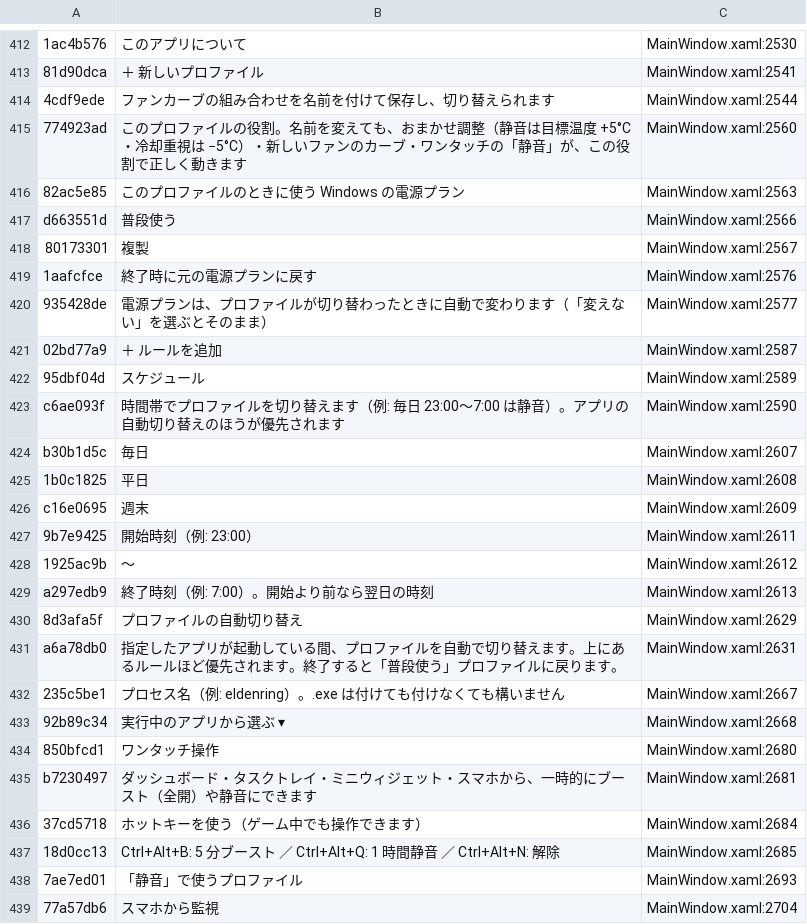
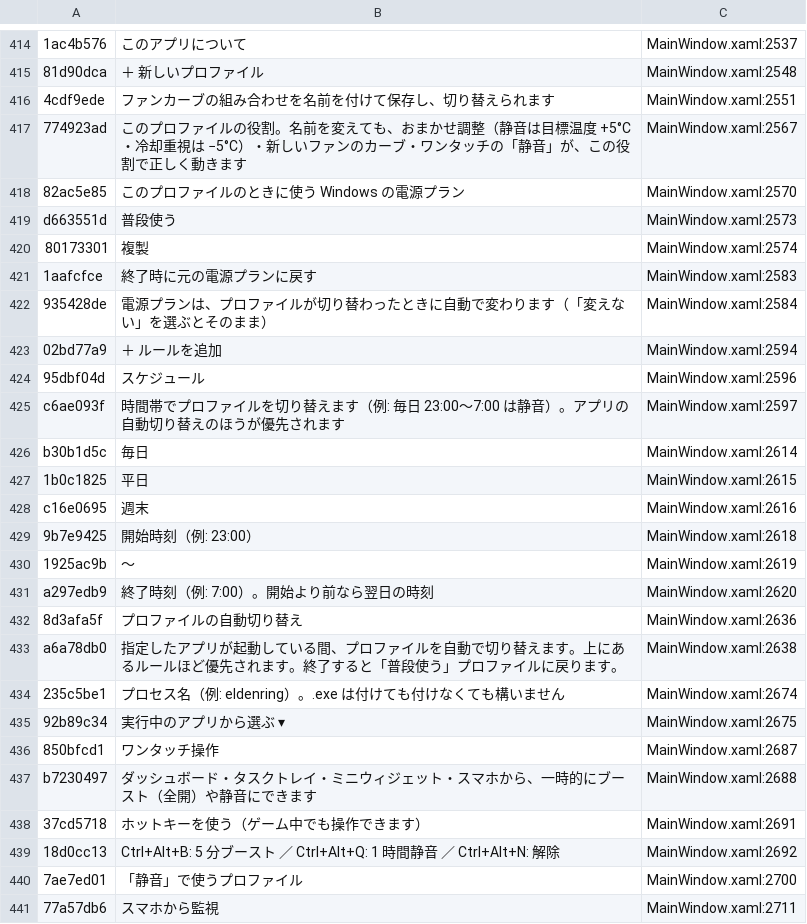
Before and after one commit to acdclove1234-commits/ProFanController, a TSV file: Assets/Lang/keys.tsv, drawn as a sheet; only a part is shown, gaps mark what is left out; addresses are those after the commit; the diff covers the shown part only; the diff names each change by its address in the sheet, - before the commit and + after, or states it on an @@ line.

```diff
--- a/Assets/Lang/keys.tsv
+++ b/Assets/Lang/keys.tsv
-C414: MainWindow.xaml:2530
+C414: MainWindow.xaml:2537
-C415: MainWindow.xaml:2541
+C415: MainWindow.xaml:2548
-C416: MainWindow.xaml:2544
+C416: MainWindow.xaml:2551
-C417: MainWindow.xaml:2560
+C417: MainWindow.xaml:2567
-C418: MainWindow.xaml:2563
+C418: MainWindow.xaml:2570
-C419: MainWindow.xaml:2566
+C419: MainWindow.xaml:2573
-C420: MainWindow.xaml:2567
+C420: MainWindow.xaml:2574
-C421: MainWindow.xaml:2576
+C421: MainWindow.xaml:2583
-C422: MainWindow.xaml:2577
+C422: MainWindow.xaml:2584
-C423: MainWindow.xaml:2587
+C423: MainWindow.xaml:2594
-C424: MainWindow.xaml:2589
+C424: MainWindow.xaml:2596
-C425: MainWindow.xaml:2590
+C425: MainWindow.xaml:2597
-C426: MainWindow.xaml:2607
+C426: MainWindow.xaml:2614
-C427: MainWindow.xaml:2608
+C427: MainWindow.xaml:2615
-C428: MainWindow.xaml:2609
+C428: MainWindow.xaml:2616
-C429: MainWindow.xaml:2611
+C429: MainWindow.xaml:2618
-C430: MainWindow.xaml:2612
+C430: MainWindow.xaml:2619
-C431: MainWindow.xaml:2613
+C431: MainWindow.xaml:2620
-C432: MainWindow.xaml:2629
+C432: MainWindow.xaml:2636
-C433: MainWindow.xaml:2631
+C433: MainWindow.xaml:2638
-C434: MainWindow.xaml:2667
+C434: MainWindow.xaml:2674
-C435: MainWindow.xaml:2668
+C435: MainWindow.xaml:2675
-C436: MainWindow.xaml:2680
+C436: MainWindow.xaml:2687
-C437: MainWindow.xaml:2681
+C437: MainWindow.xaml:2688
-C438: MainWindow.xaml:2684
+C438: MainWindow.xaml:2691
-C439: MainWindow.xaml:2685
+C439: MainWindow.xaml:2692
-C440: MainWindow.xaml:2693
+C440: MainWindow.xaml:2700
-C441: MainWindow.xaml:2704
+C441: MainWindow.xaml:2711
```
Also changed, not shown: 4 added rows and 101 edited cells elsewhere in this file, 6 other files.
